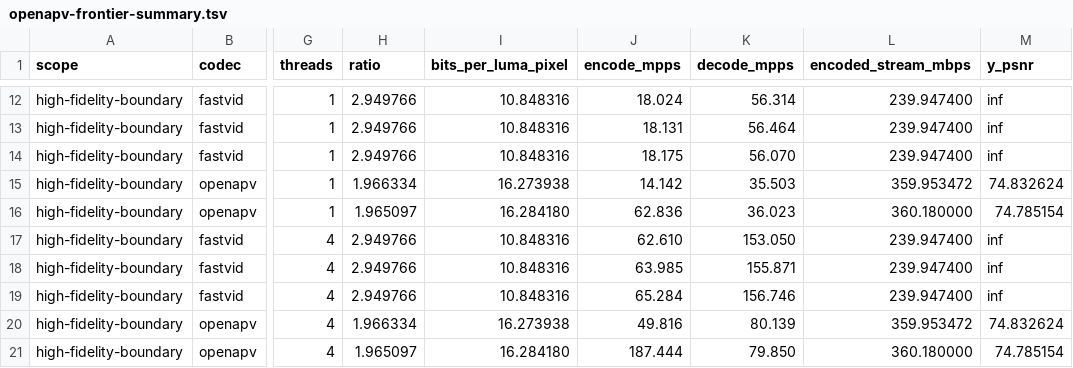
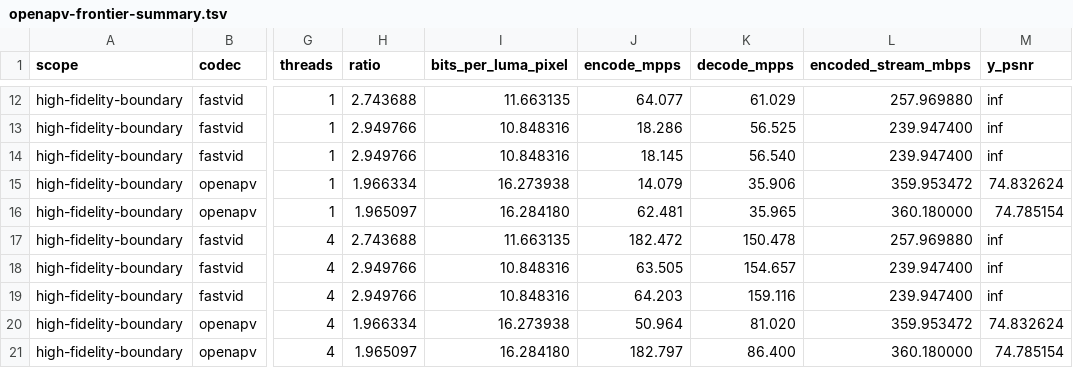
Before and after one commit to generative-workflows/fastvid, a TSV file: benchmarks/openapv-frontier-summary.tsv, drawn as a sheet; only a part is shown, gaps mark what is left out; the diff covers the shown part only; the diff names each change by its address in the sheet, - before the commit and + after, or states it on an @@ line.

```diff
--- a/benchmarks/openapv-frontier-summary.tsv
+++ b/benchmarks/openapv-frontier-summary.tsv
-H12 (ratio): 2.949766
+H12 (ratio): 2.743688
-I12 (bits_per_luma_pixel): 10.848316
+I12 (bits_per_luma_pixel): 11.663135
-J12 (encode_mpps): 18.024
+J12 (encode_mpps): 64.077
-K12 (decode_mpps): 56.314
+K12 (decode_mpps): 61.029
-L12 (encoded_stream_mbps): 239.947400
+L12 (encoded_stream_mbps): 257.969880
-J13 (encode_mpps): 18.131
+J13 (encode_mpps): 18.286
-K13 (decode_mpps): 56.464
+K13 (decode_mpps): 56.525
-J14 (encode_mpps): 18.175
+J14 (encode_mpps): 18.145
-K14 (decode_mpps): 56.070
+K14 (decode_mpps): 56.540
-J15 (encode_mpps): 14.142
+J15 (encode_mpps): 14.079
-K15 (decode_mpps): 35.503
+K15 (decode_mpps): 35.906
-J16 (encode_mpps): 62.836
+J16 (encode_mpps): 62.481
-K16 (decode_mpps): 36.023
+K16 (decode_mpps): 35.965
-H17 (ratio): 2.949766
+H17 (ratio): 2.743688
-I17 (bits_per_luma_pixel): 10.848316
+I17 (bits_per_luma_pixel): 11.663135
-J17 (encode_mpps): 62.610
+J17 (encode_mpps): 182.472
-K17 (decode_mpps): 153.050
+K17 (decode_mpps): 150.478
-L17 (encoded_stream_mbps): 239.947400
+L17 (encoded_stream_mbps): 257.969880
-J18 (encode_mpps): 63.985
+J18 (encode_mpps): 63.505
-K18 (decode_mpps): 155.871
+K18 (decode_mpps): 154.657
-J19 (encode_mpps): 65.284
+J19 (encode_mpps): 64.203
-K19 (decode_mpps): 156.746
+K19 (decode_mpps): 159.116
-J20 (encode_mpps): 49.816
+J20 (encode_mpps): 50.964
-K20 (decode_mpps): 80.139
+K20 (decode_mpps): 81.020
-J21 (encode_mpps): 187.444
+J21 (encode_mpps): 182.797
-K21 (decode_mpps): 79.850
+K21 (decode_mpps): 86.400
```
Also changed, not shown: 31 edited cells elsewhere in this file, benchmarks/frontier-summary.tsv, 7 other files.
